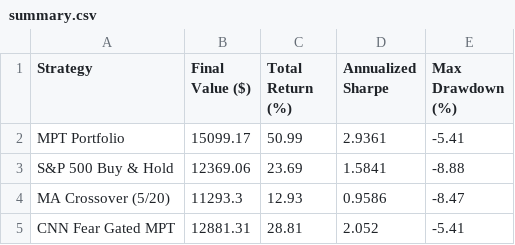
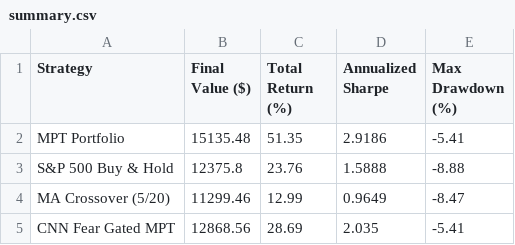
Before and after one commit to vkv23001/portfolio-optimization, a CSV file: outputs/summary.csv, drawn as a sheet.

```diff
--- a/outputs/summary.csv
+++ b/outputs/summary.csv
@@ -1,5 +1,5 @@
 Strategy,Final Value ($),Total Return (%),Annualized Sharpe,Max Drawdown (%)
-MPT Portfolio,15099.17,50.99,2.9361,-5.41
-S&P 500 Buy & Hold,12369.06,23.69,1.5841,-8.88
-MA Crossover (5/20),11293.3,12.93,0.9586,-8.47
-CNN Fear Gated MPT,12881.31,28.81,2.052,-5.41
+MPT Portfolio,15135.48,51.35,2.9186,-5.41
+S&P 500 Buy & Hold,12375.8,23.76,1.5888,-8.88
+MA Crossover (5/20),11299.46,12.99,0.9649,-8.47
+CNN Fear Gated MPT,12868.56,28.69,2.035,-5.41
```
Also changed, not shown: outputs/portfolio_values.csv, outputs/todays_allocation.csv, 5 other files.
